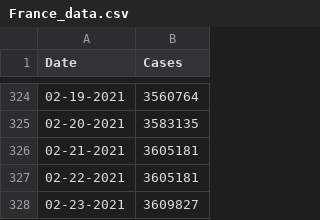
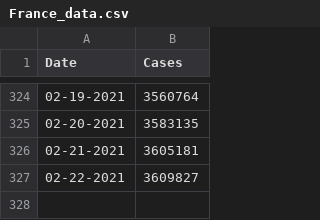
Before and after one commit to CleHou/COVID-19-Data-Analysis-Project, a CSV file: 01-Graph/France_data.csv, drawn as a sheet; only a part is shown, gaps mark what is left out.

Commit message:
Update France_data.csv

```diff
--- a/01-Graph/France_data.csv
+++ b/01-Graph/France_data.csv
@@ -326,3 +326,2 @@ Date,Cases,
 02-21-2021, 3605181,
-02-22-2021, 3605181,
-02-23-2021, 3609827,
+02-22-2021, 3609827,
```
